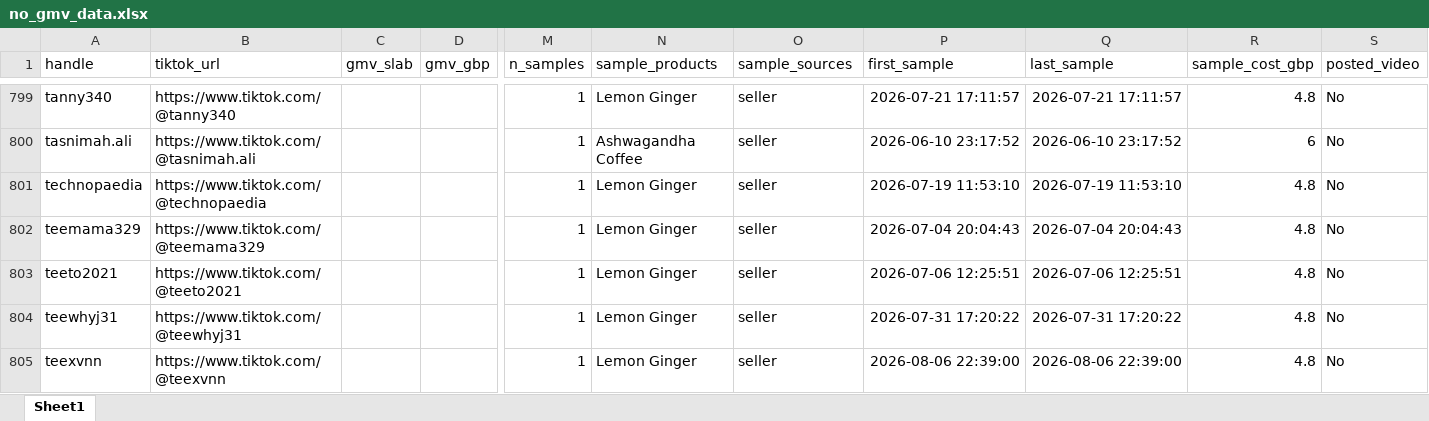
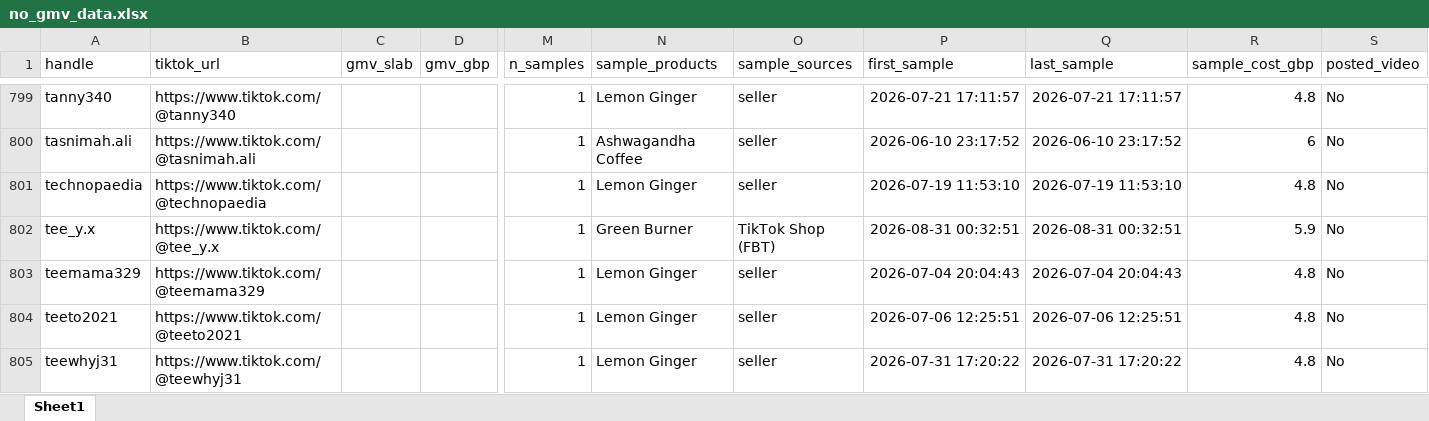
Before and after one commit to aviralgarg-commits/vahdam-sampling-dashboard, an Excel workbook: no_gmv_data.xlsx, sheet Sheet1, drawn as a sheet; only a part is shown, gaps mark what is left out; the shorter side is filled out with more unchanged rows; values as stored, in another font and other column widths than the file's, no borders; rows hold the shown columns only; the diff names each change by its address in the sheet, - before the commit and + after, or states it on an @@ line.

```diff
--- a/no_gmv_data.xlsx (sheet Sheet1)
+++ b/no_gmv_data.xlsx (sheet Sheet1)
+row 802: tee_y.x | https://www.tiktok.com/@tee_y.x |  |  | 1 | Green Burner | TikTok Shop (FBT) | 2026-08-31 00:32:51 | 2026-08-31 00:32:51 | 5.9 | No
```
Also changed, not shown: chase_list.xlsx, daily_ethnicity_mix.xlsx, 12 other files.
